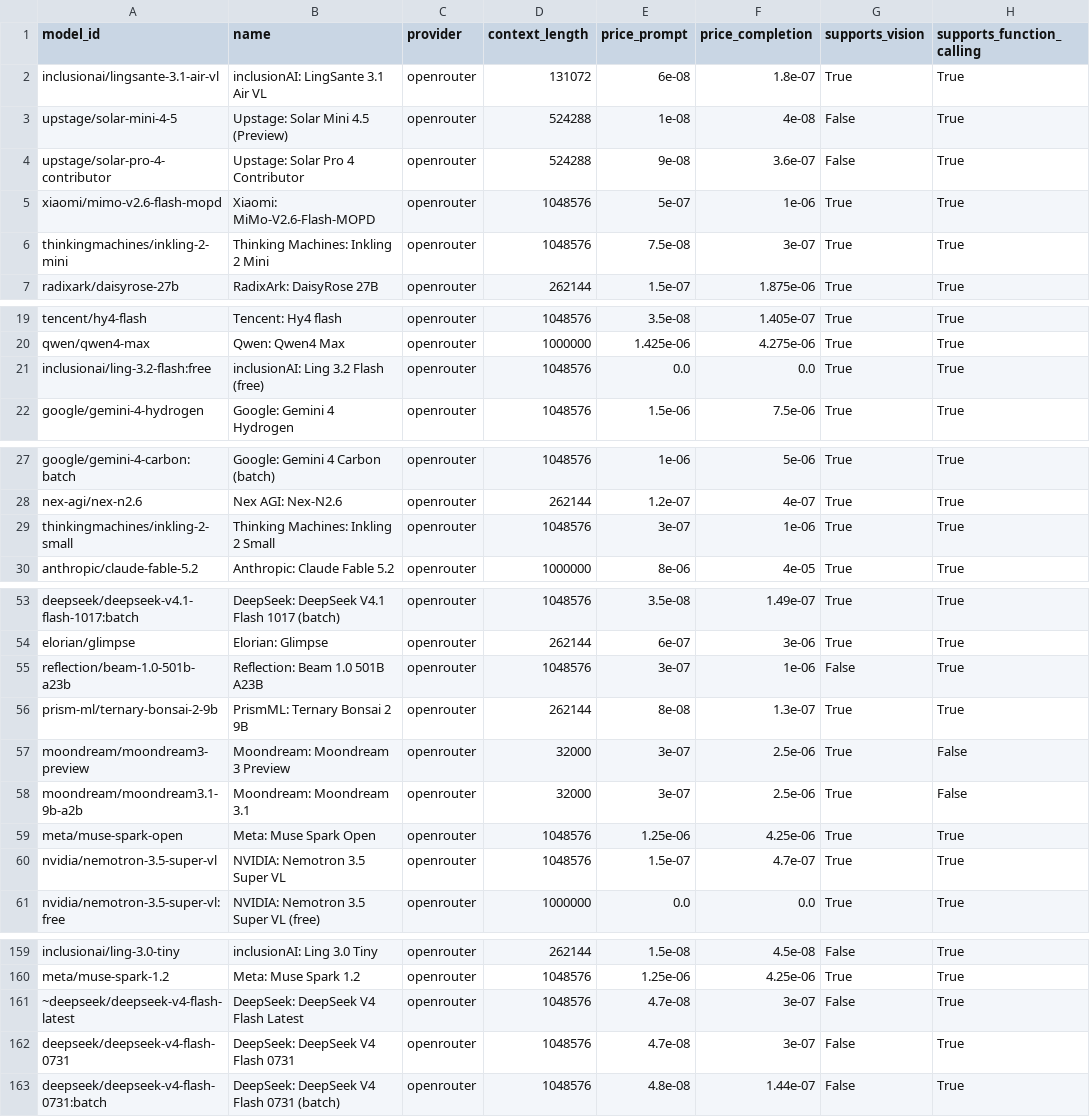
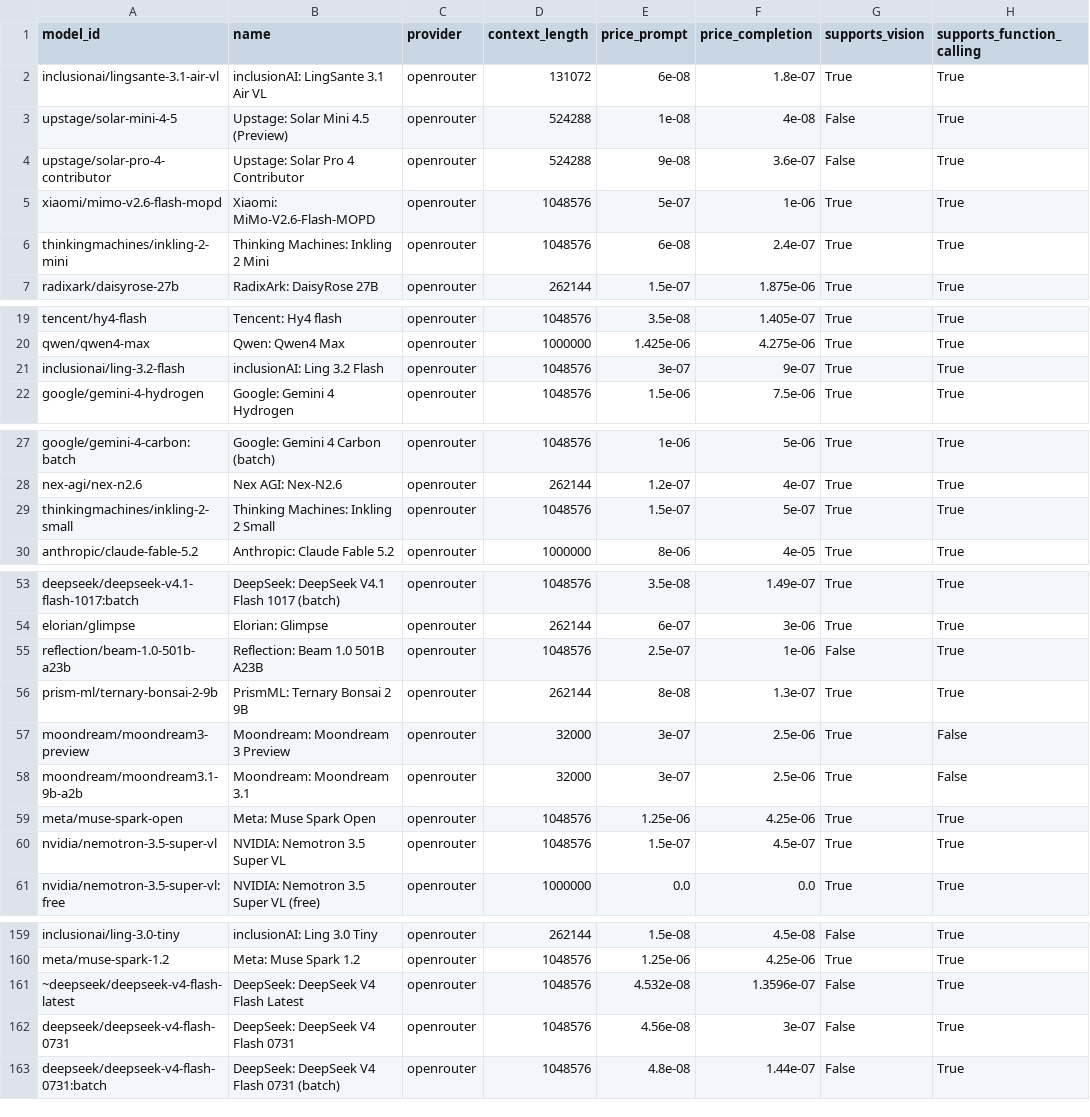
Before and after one commit to JamesPrial/fetcher, a CSV file: docs/models.csv, drawn as a sheet; only a part is shown, gaps mark what is left out; the diff covers the shown part only; the diff names each change by its address in the sheet, - before the commit and + after, or states it on an @@ line.

```diff
--- a/docs/models.csv
+++ b/docs/models.csv
-E6 (price_prompt): 7.5e-08
+E6 (price_prompt): 6e-08
-F6 (price_completion): 3e-07
+F6 (price_completion): 2.4e-07
-A21 (model_id): inclusionai/ling-3.2-flash:free
+A21 (model_id): inclusionai/ling-3.2-flash
-B21 (name): inclusionAI: Ling 3.2 Flash (free)
+B21 (name): inclusionAI: Ling 3.2 Flash
-E21 (price_prompt): 0.0
+E21 (price_prompt): 3e-07
-F21 (price_completion): 0.0
+F21 (price_completion): 9e-07
-E29 (price_prompt): 3e-07
+E29 (price_prompt): 1.5e-07
-F29 (price_completion): 1e-06
+F29 (price_completion): 5e-07
-E55 (price_prompt): 3e-07
+E55 (price_prompt): 2.5e-07
-F60 (price_completion): 4.7e-07
+F60 (price_completion): 4.5e-07
-E161 (price_prompt): 4.7e-08
+E161 (price_prompt): 4.532e-08
-F161 (price_completion): 3e-07
+F161 (price_completion): 1.3596e-07
-E162 (price_prompt): 4.7e-08
+E162 (price_prompt): 4.56e-08
```
Also changed, not shown: 1 removed row, 48 moved rows and 12 edited cells elsewhere in this file, 5 other files.
